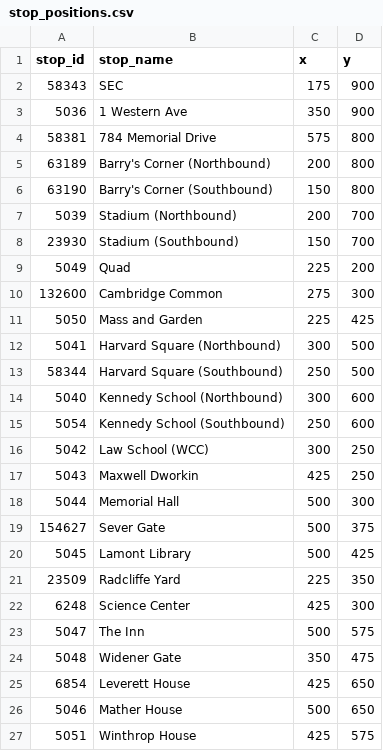
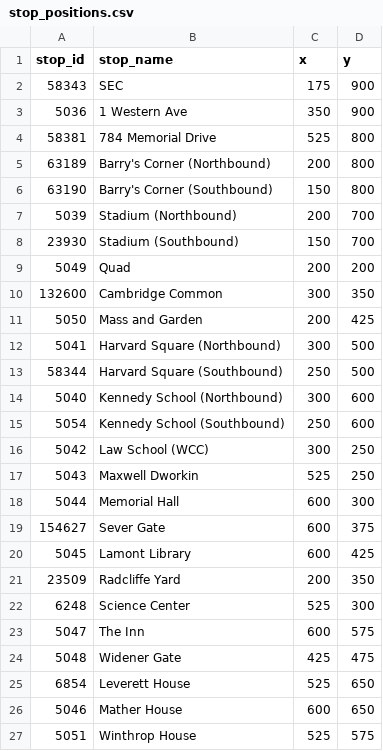
Before and after one commit to GuessHuIAm/project-output, a CSV file: static/data/stop_positions.csv, drawn as a sheet.

Commit message:
Update stop_positions.csv

```diff
--- a/static/data/stop_positions.csv
+++ b/static/data/stop_positions.csv
@@ -3,3 +3,3 @@ stop_id,stop_name,x,y
 5036,1 Western Ave,350,900
-58381,784 Memorial Drive,575,800
+58381,784 Memorial Drive,525,800
 63189,Barry's Corner (Northbound),200,800
@@ -8,5 +8,5 @@ stop_id,stop_name,x,y
 23930,Stadium (Southbound),150,700
-5049,Quad,225,200
-132600,Cambridge Common,275,300
-5050,Mass and Garden,225,425
+5049,Quad,200,200
+132600,Cambridge Common,300,350
+5050,Mass and Garden,200,425
 5041,Harvard Square (Northbound),300,500
@@ -16,12 +16,12 @@ stop_id,stop_name,x,y
 5042,Law School (WCC),300,250
-5043,Maxwell Dworkin,425,250
-5044,Memorial Hall,500,300
-154627,Sever Gate,500,375
-5045,Lamont Library,500,425
-23509,Radcliffe Yard,225,350
-6248,Science Center,425,300
-5047,The Inn,500,575
-5048,Widener Gate,350,475
-6854,Leverett House,425,650
-5046,Mather House,500,650
-5051,Winthrop House,425,575
+5043,Maxwell Dworkin,525,250
+5044,Memorial Hall,600,300
+154627,Sever Gate,600,375
+5045,Lamont Library,600,425
+23509,Radcliffe Yard,200,350
+6248,Science Center,525,300
+5047,The Inn,600,575
+5048,Widener Gate,425,475
+6854,Leverett House,525,650
+5046,Mather House,600,650
+5051,Winthrop House,525,575
```
